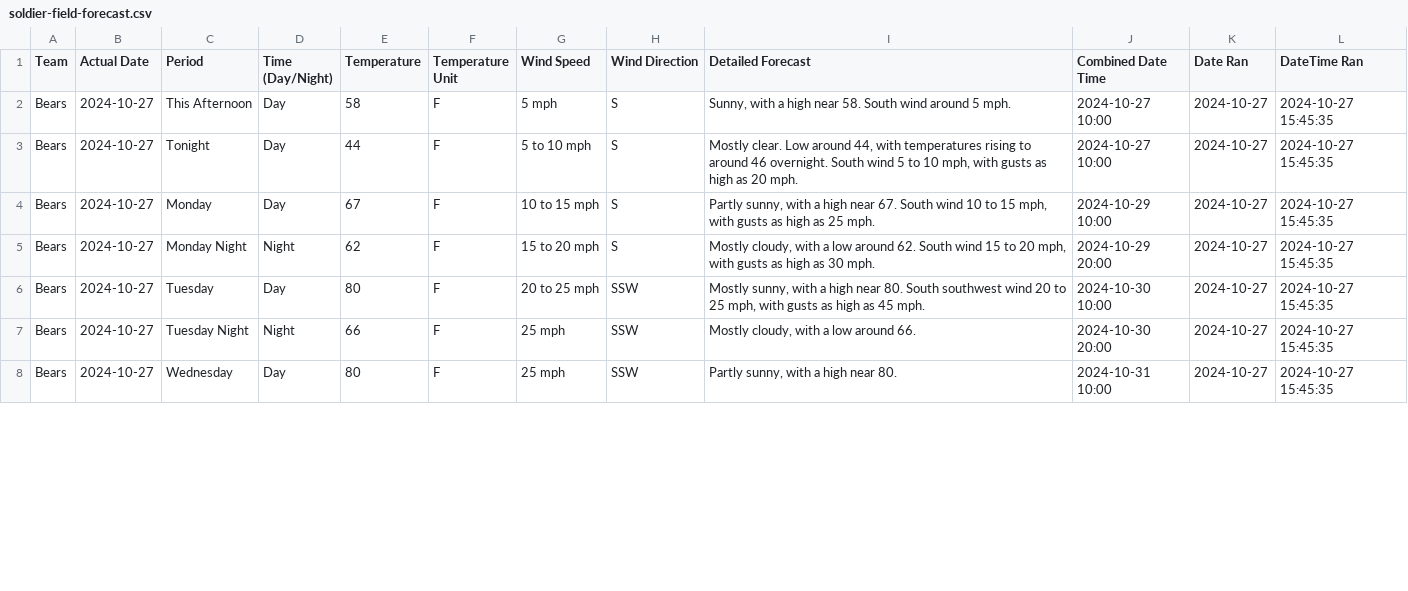
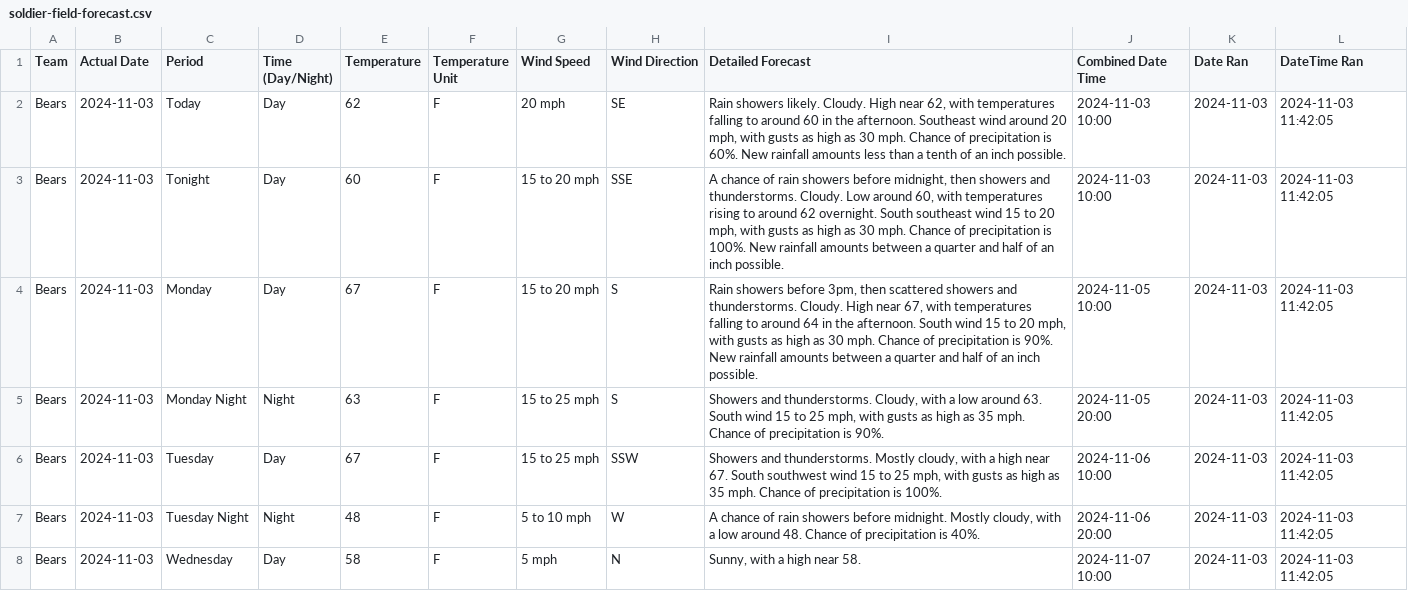
Before and after one commit to liles-eric/nfl-analysis, a CSV file: data/weather/soldier-field-forecast.csv, drawn as a sheet; only a part is shown; the diff covers the shown part only.

```diff
--- a/data/weather/soldier-field-forecast.csv
+++ b/data/weather/soldier-field-forecast.csv
@@ -1,8 +1,8 @@
 Team,Actual Date,Period,Time (Day/Night),Temperature,Temperature Unit,Wind Speed,Wind Direction,Detailed Forecast,Combined Date Time,Date Ran,DateTime Ran
-Bears,2024-10-27,This Afternoon,Day,58,F,5 mph,S,"Sunny, with a high near 58. South wind around 5 mph.",2024-10-27 10:00,2024-10-27,2024-10-27 15:45:35
-Bears,2024-10-27,Tonight,Day,44,F,5 to 10 mph,S,"Mostly clear. Low around 44, with temperatures rising to around 46 overnight. South wind 5 to 10 mph, with gusts as high as 20 mph.",2024-10-27 10:00,2024-10-27,2024-10-27 15:45:35
-Bears,2024-10-27,Monday,Day,67,F,10 to 15 mph,S,"Partly sunny, with a high near 67. South wind 10 to 15 mph, with gusts as high as 25 mph.",2024-10-29 10:00,2024-10-27,2024-10-27 15:45:35
-Bears,2024-10-27,Monday Night,Night,62,F,15 to 20 mph,S,"Mostly cloudy, with a low around 62. South wind 15 to 20 mph, with gusts as high as 30 mph.",2024-10-29 20:00,2024-10-27,2024-10-27 15:45:35
-Bears,2024-10-27,Tuesday,Day,80,F,20 to 25 mph,SSW,"Mostly sunny, with a high near 80. South southwest wind 20 to 25 mph, with gusts as high as 45 mph.",2024-10-30 10:00,2024-10-27,2024-10-27 15:45:35
-Bears,2024-10-27,Tuesday Night,Night,66,F,25 mph,SSW,"Mostly cloudy, with a low around 66.",2024-10-30 20:00,2024-10-27,2024-10-27 15:45:35
-Bears,2024-10-27,Wednesday,Day,80,F,25 mph,SSW,"Partly sunny, with a high near 80.",2024-10-31 10:00,2024-10-27,2024-10-27 15:45:35
+Bears,2024-11-03,Today,Day,62,F,20 mph,SE,"Rain showers likely. Cloudy. High near 62, with temperatures falling to around 60 in the afternoon. Southeast wind around 20 mph, with gusts as high as 30 mph. Chance of precipitation is 60%. New rainfall amounts less than a tenth of an inch possible.",2024-11-03 10:00,2024-11-03,2024-11-03 11:42:05
+Bears,2024-11-03,Tonight,Day,60,F,15 to 20 mph,SSE,"A chance of rain showers before midnight, then showers and thunderstorms. Cloudy. Low around 60, with temperatures rising to around 62 overnight. South southeast wind 15 to 20 mph, with gusts as high as 30 mph. Chance of precipitation is 100%. New rainfall amounts between a quarter and half of an inch possible.",2024-11-03 10:00,2024-11-03,2024-11-03 11:42:05
+Bears,2024-11-03,Monday,Day,67,F,15 to 20 mph,S,"Rain showers before 3pm, then scattered showers and thunderstorms. Cloudy. High near 67, with temperatures falling to around 64 in the afternoon. South wind 15 to 20 mph, with gusts as high as 30 mph. Chance of precipitation is 90%. New rainfall amounts between a quarter and half of an inch possible.",2024-11-05 10:00,2024-11-03,2024-11-03 11:42:05
+Bears,2024-11-03,Monday Night,Night,63,F,15 to 25 mph,S,"Showers and thunderstorms. Cloudy, with a low around 63. South wind 15 to 25 mph, with gusts as high as 35 mph. Chance of precipitation is 90%.",2024-11-05 20:00,2024-11-03,2024-11-03 11:42:05
+Bears,2024-11-03,Tuesday,Day,67,F,15 to 25 mph,SSW,"Showers and thunderstorms. Mostly cloudy, with a high near 67. South southwest wind 15 to 25 mph, with gusts as high as 35 mph. Chance of precipitation is 100%.",2024-11-06 10:00,2024-11-03,2024-11-03 11:42:05
+Bears,2024-11-03,Tuesday Night,Night,48,F,5 to 10 mph,W,"A chance of rain showers before midnight. Mostly cloudy, with a low around 48. Chance of precipitation is 40%.",2024-11-06 20:00,2024-11-03,2024-11-03 11:42:05
+Bears,2024-11-03,Wednesday,Day,58,F,5 mph,N,"Sunny, with a high near 58.",2024-11-07 10:00,2024-11-03,2024-11-03 11:42:05
```
Also changed, not shown: 51 edited cells elsewhere in this file, data/weather/empower-field-at-mile-high-forecast.csv, data/weather/geha-field-at-arrowhead-stadium-forecast.csv, 34 other files.
